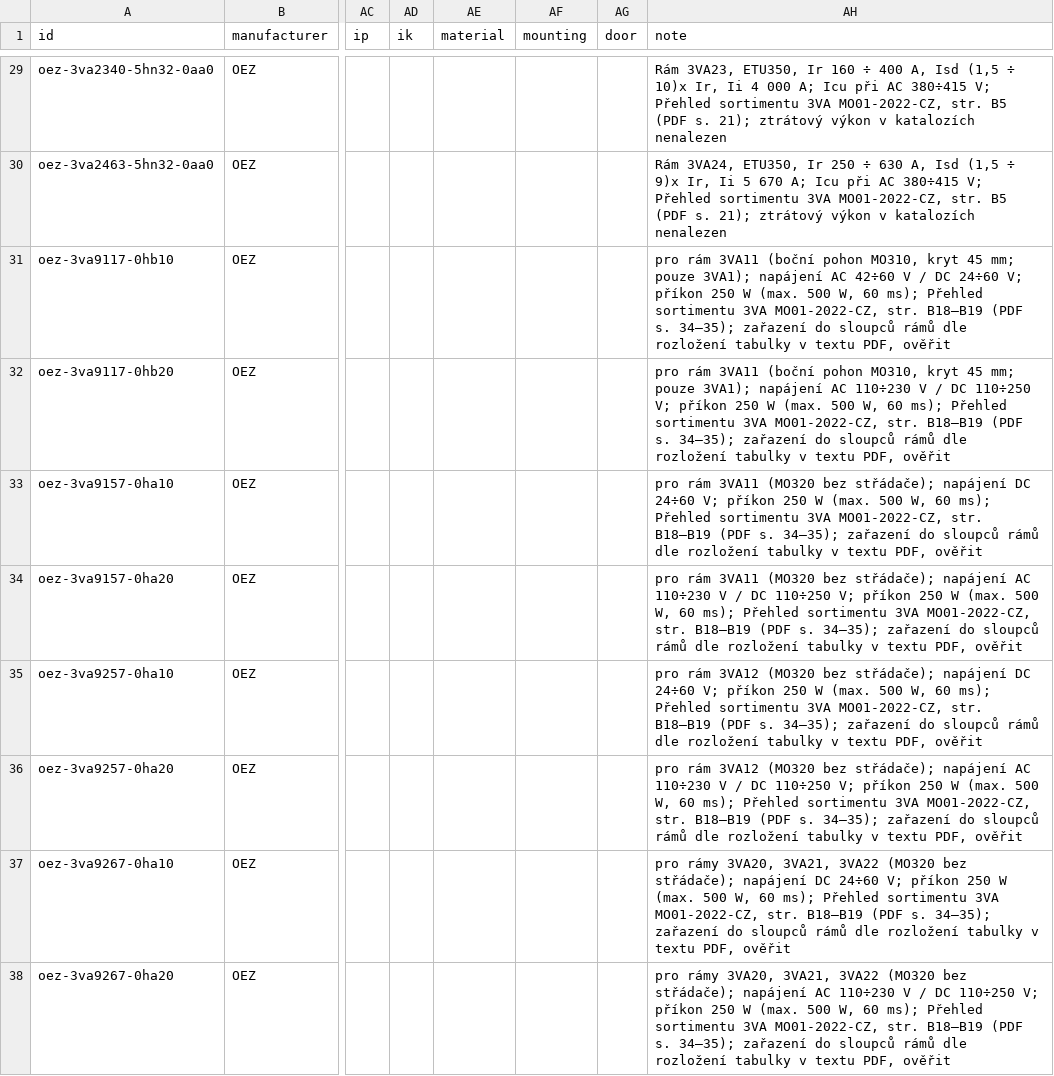
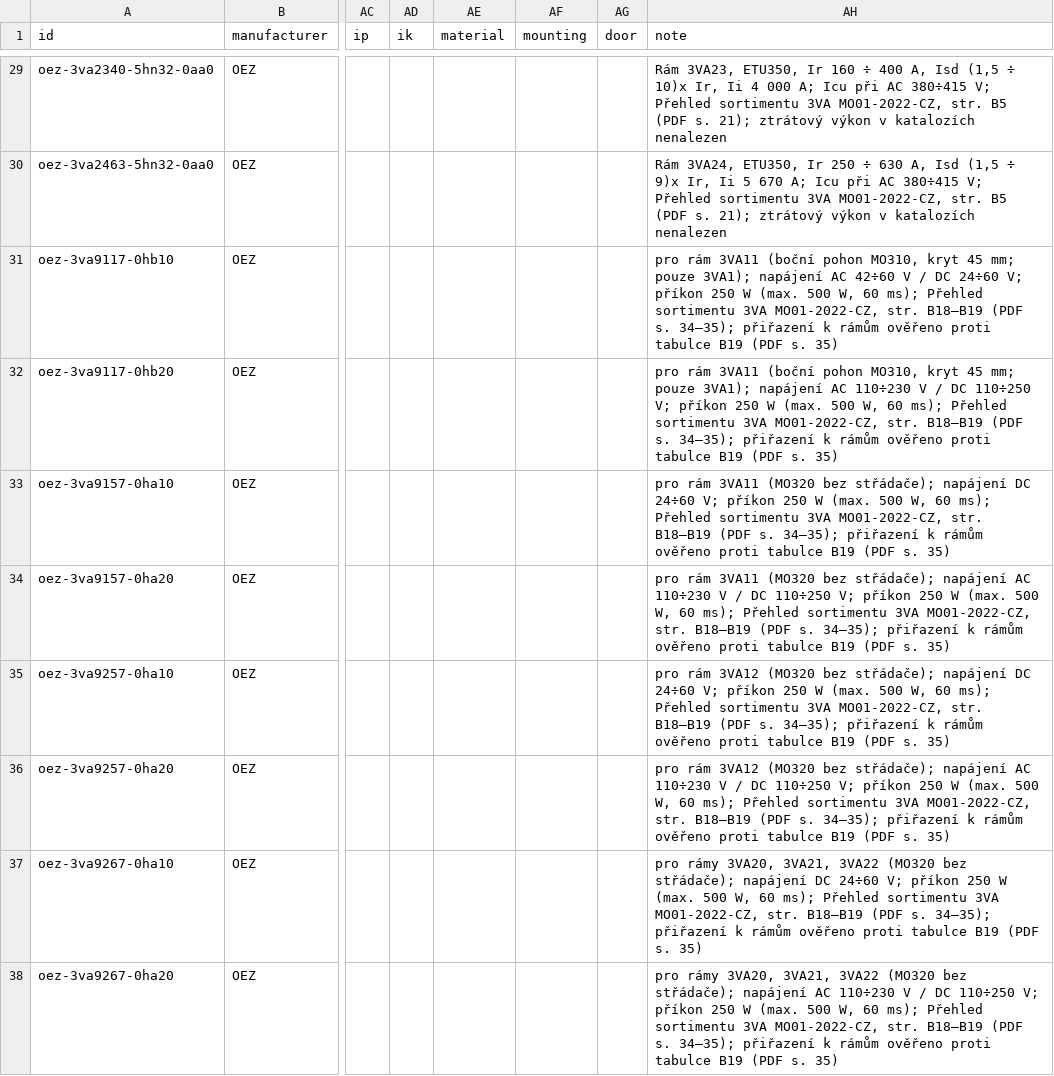
Before and after one commit to papro-thc/EnvoCAD, a CSV file: envocad/library/builtin/components/oez_3va.csv, drawn as a sheet; only a part is shown, gaps mark what is left out; the diff covers the shown part only; the diff names each change by its address in the sheet, - before the commit and + after, or states it on an @@ line.

```diff
--- a/envocad/library/builtin/components/oez_3va.csv
+++ b/envocad/library/builtin/components/oez_3va.csv
-AH31 (note): …s. 34–35); zařazení do sloupců rámů dle rozložení tabulky v textu PDF, ověřit
+AH31 (note): …s. 34–35); přiřazení k rámům ověřeno proti tabulce B19 (PDF s. 35)
-AH32 (note): …s. 34–35); zařazení do sloupců rámů dle rozložení tabulky v textu PDF, ověřit
+AH32 (note): …s. 34–35); přiřazení k rámům ověřeno proti tabulce B19 (PDF s. 35)
-AH33 (note): …s. 34–35); zařazení do sloupců rámů dle rozložení tabulky v textu PDF, ověřit
+AH33 (note): …s. 34–35); přiřazení k rámům ověřeno proti tabulce B19 (PDF s. 35)
-AH34 (note): …s. 34–35); zařazení do sloupců rámů dle rozložení tabulky v textu PDF, ověřit
+AH34 (note): …s. 34–35); přiřazení k rámům ověřeno proti tabulce B19 (PDF s. 35)
-AH35 (note): …s. 34–35); zařazení do sloupců rámů dle rozložení tabulky v textu PDF, ověřit
+AH35 (note): …s. 34–35); přiřazení k rámům ověřeno proti tabulce B19 (PDF s. 35)
-AH36 (note): …s. 34–35); zařazení do sloupců rámů dle rozložení tabulky v textu PDF, ověřit
+AH36 (note): …s. 34–35); přiřazení k rámům ověřeno proti tabulce B19 (PDF s. 35)
-AH37 (note): …s. 34–35); zařazení do sloupců rámů dle rozložení tabulky v textu PDF, ověřit
+AH37 (note): …s. 34–35); přiřazení k rámům ověřeno proti tabulce B19 (PDF s. 35)
-AH38 (note): …s. 34–35); zařazení do sloupců rámů dle rozložení tabulky v textu PDF, ověřit
+AH38 (note): …s. 34–35); přiřazení k rámům ověřeno proti tabulce B19 (PDF s. 35)
```
Also changed, not shown: 8 edited cells elsewhere in this file, envocad/library/builtin/components/oez.csv, envocad/library/builtin/components/seed.csv, 6 other files.
